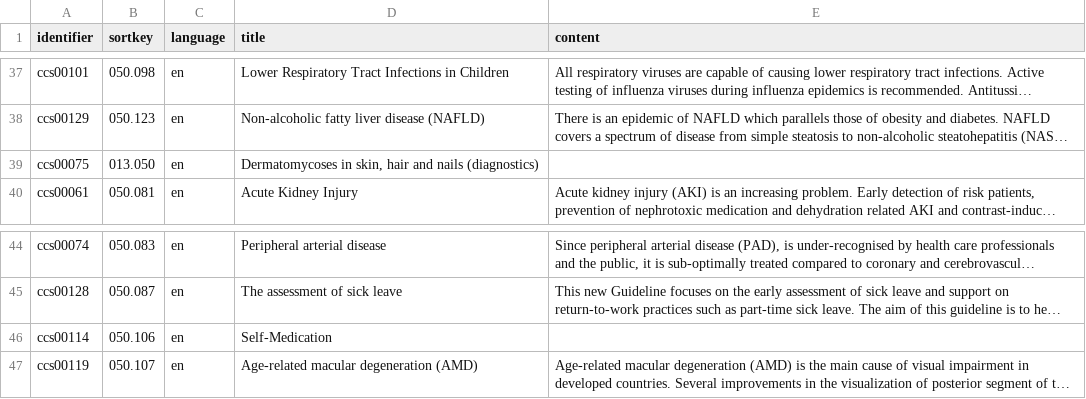
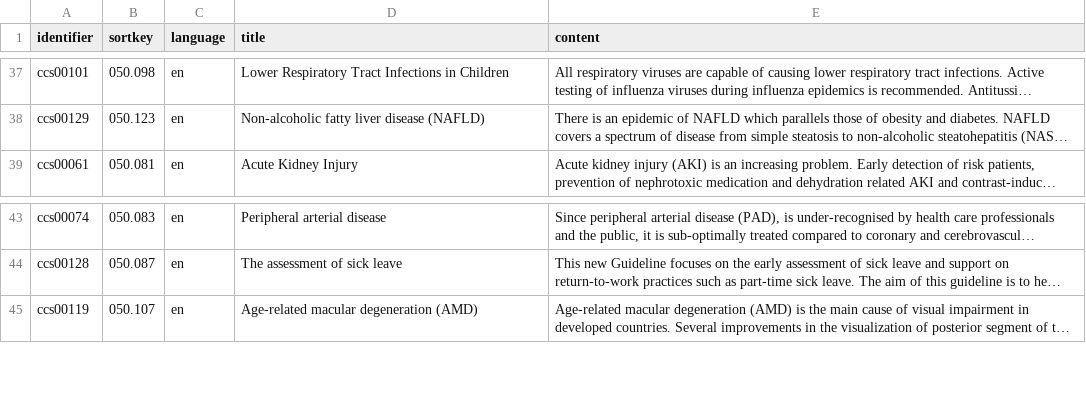
Before and after one commit to hansmoen/clinical_nlp_ails2026, a CSV file: data/resources/Care_guidelines.csv, drawn as a sheet; only a part is shown, gaps mark what is left out; long unchanged cells end in …; the diff names each change by its address in the sheet, - before the commit and + after, or states it on an @@ line.

```diff
--- a/data/resources/Care_guidelines.csv
+++ b/data/resources/Care_guidelines.csv
-row 39: ccs00075 | 013.050 | en | Dermatomycoses in skin, hair and nails (diagnostics)
-row 46: ccs00114 | 050.106 | en | Self-Medication
```
Also changed, not shown: data/resources/CCC_Diagnosisv25-20120309_sorted.csv, data/resources/CCC_Interventionsv25-20109_sorted.csv, 8 other files.
